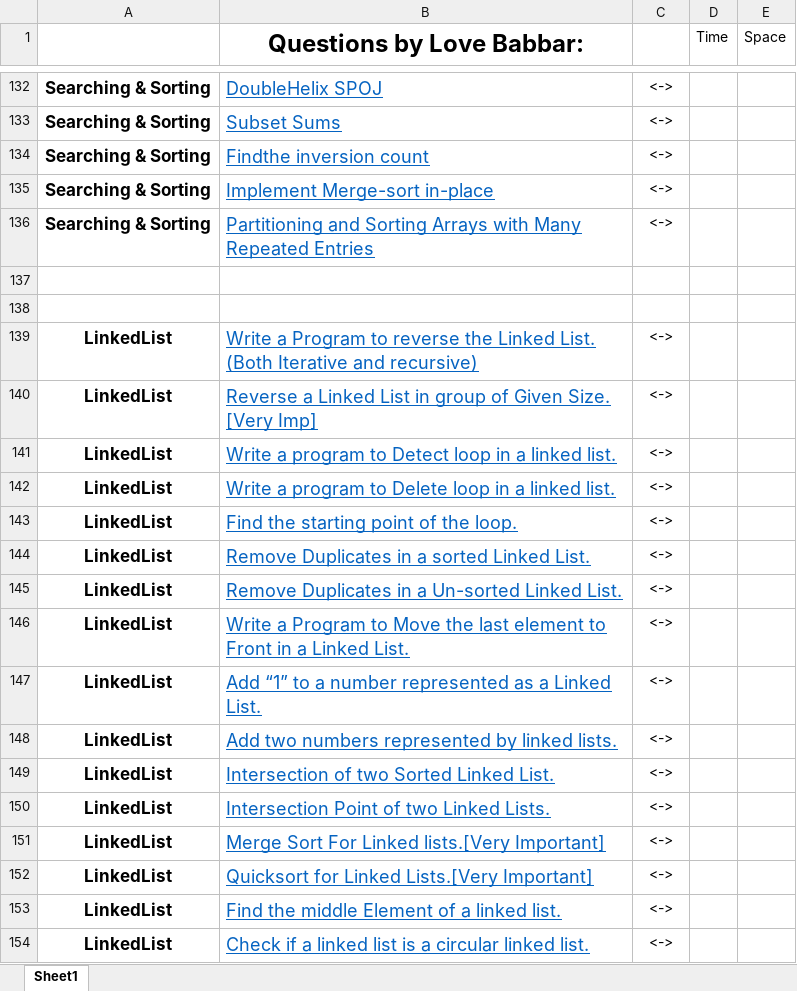
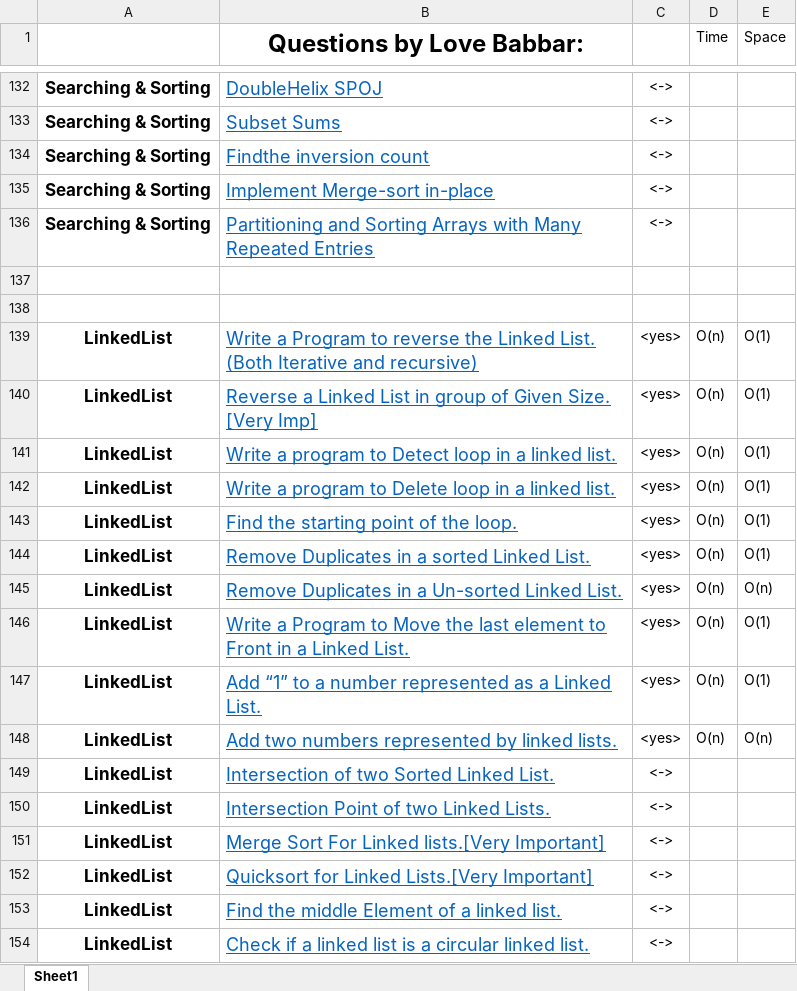
Before and after one commit to aditya26032002/cpp_Codes, an Excel workbook: 450series/450series_babbar.xlsx, sheet Sheet1, drawn as a sheet; only a part is shown, gaps mark what is left out; values as stored, in another font and other column widths than the file's, no borders; the diff names each change by its address in the sheet, - before the commit and + after, or states it on an @@ line.

```diff
--- a/450series/450series_babbar.xlsx (sheet Sheet1)
+++ b/450series/450series_babbar.xlsx (sheet Sheet1)
-C139:C148: <->
+C139:C148: <yes>
-D139:D148 (Time): (empty)
+D139:D148 (Time): O(n)
-E139:E144 (Space): (empty)
+E139:E144 (Space): O(1)
-E145 (Space): (empty)
+E145 (Space): O(n)
-E146:E147 (Space): (empty)
+E146:E147 (Space): O(1)
-E148 (Space): (empty)
+E148 (Space): O(n)
```
Also changed, not shown: 10 other files.
